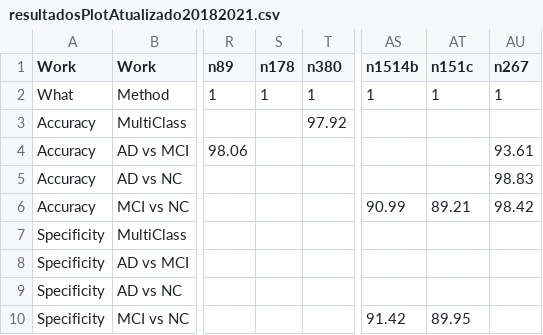
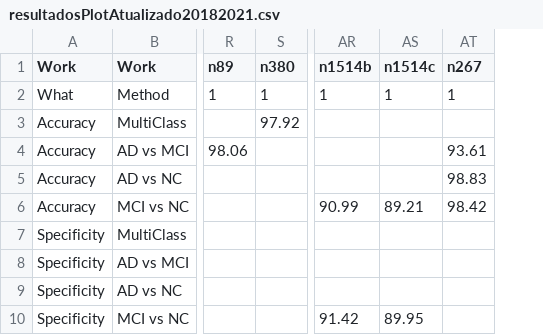
Before and after one commit to KaueTND/SLReview_Alz_AI_IR, a CSV file: resultadosPlotAtualizado20182021.csv, drawn as a sheet; only a part is shown, gaps mark what is left out; removed rows and columns are numbered as before the commit, all else as after; the diff names each change by its address in the sheet, - before the commit and + after, or states it on an @@ line.

```diff
--- a/resultadosPlotAtualizado20182021.csv
+++ b/resultadosPlotAtualizado20182021.csv
-column S (n178), row 2: 1
-AS1: n151c
+AS1: n1514c
```
Also changed, not shown: resultadosPlotAtualizado20182021_Kaue.csv.
